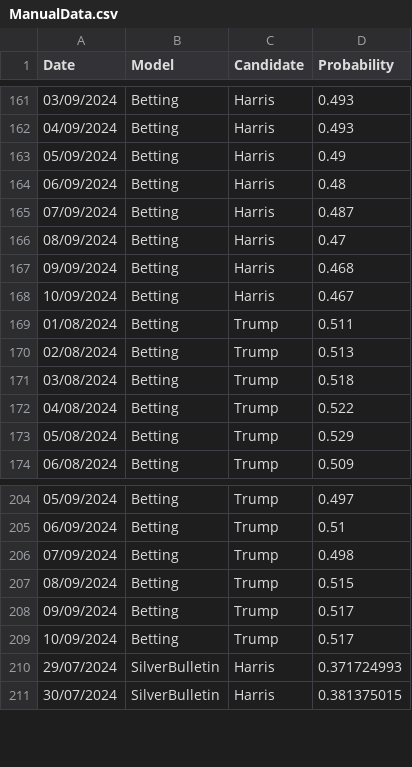
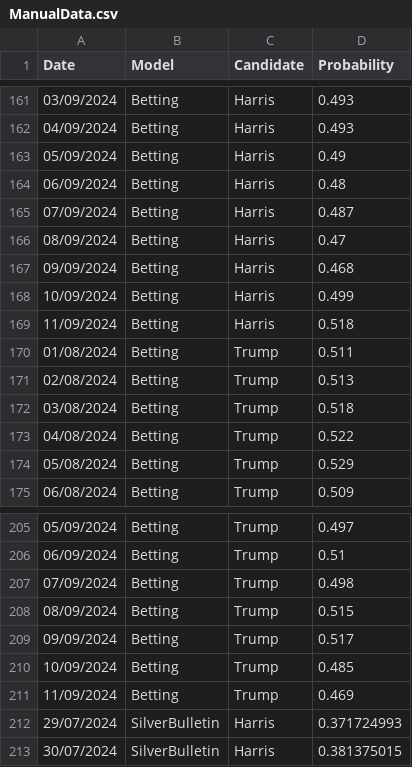
Before and after one commit to PaulMainwood/Election2024, a CSV file: ManualData.csv, drawn as a sheet; only a part is shown, gaps mark what is left out.

Commit message:
11/09

```diff
--- a/ManualData.csv
+++ b/ManualData.csv
@@ -167,3 +167,4 @@ Date,Model,Candidate,Probability
 09/09/2024,Betting,Harris,0.468
-10/09/2024,Betting,Harris,0.467
+10/09/2024,Betting,Harris,0.499
+11/09/2024,Betting,Harris,0.518
 01/08/2024,Betting,Trump,0.511
@@ -208,3 +209,4 @@ Date,Model,Candidate,Probability
 09/09/2024,Betting,Trump,0.517
-10/09/2024,Betting,Trump,0.517
+10/09/2024,Betting,Trump,0.485
+11/09/2024,Betting,Trump,0.469
 29/07/2024,SilverBulletin,Harris,0.371724993
```
